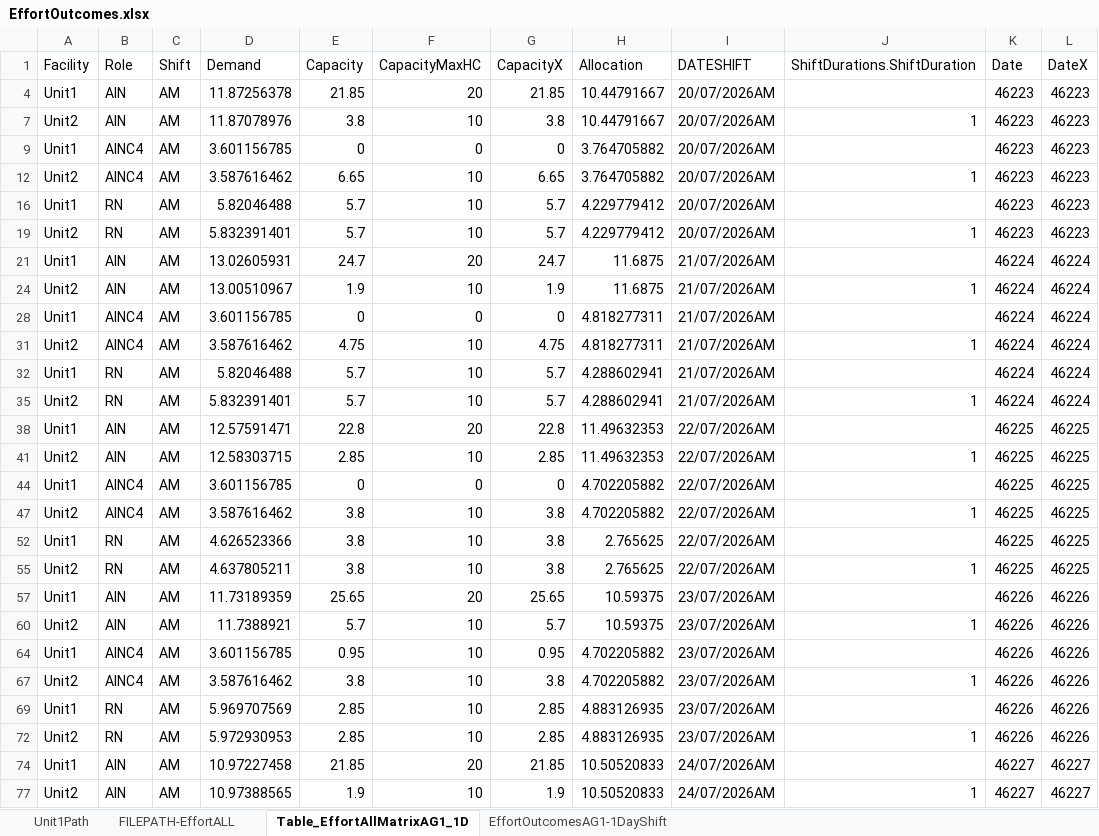
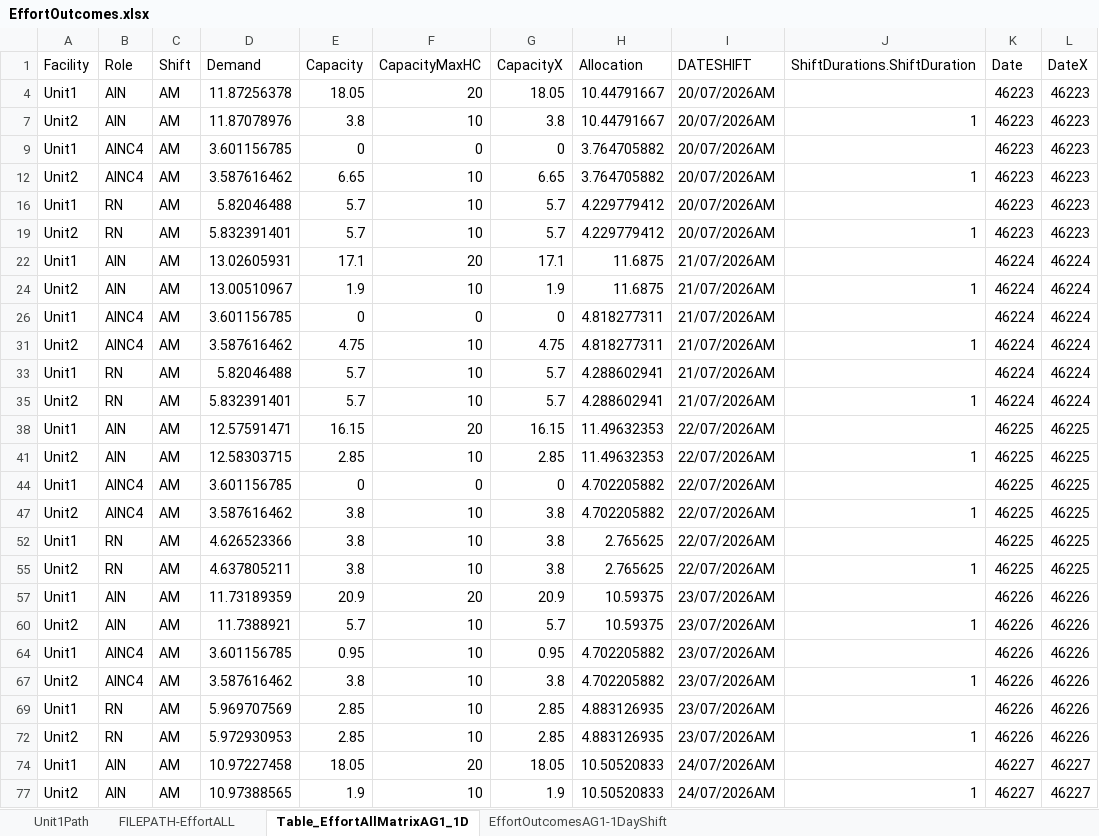
Before and after one commit to CENTRIEffortManagement/ResidentialCare, an Excel workbook: CLIENT/DATExx-Whiddon/2. Calculations/E-O-I/EffortOutcomes.xlsx, sheet Table_EffortAllMatrixAG1_1D, drawn as a sheet; only a part is shown; values as stored, in another font and other column widths than the file's, no borders; conditional formats and table styles not drawn; addresses are those after the commit; the diff covers the shown part only; the diff names each change by its address in the sheet, - before the commit and + after, or states it on an @@ line.

```diff
--- a/CLIENT/DATExx-Whiddon/2. Calculations/E-O-I/EffortOutcomes.xlsx (sheet Table_EffortAllMatrixAG1_1D)
+++ b/CLIENT/DATExx-Whiddon/2. Calculations/E-O-I/EffortOutcomes.xlsx (sheet Table_EffortAllMatrixAG1_1D)
-E4 (Capacity): 21.85
+E4 (Capacity): 18.05
-G4 (CapacityX): 21.85
+G4 (CapacityX): 18.05
-E22 (Capacity): 24.7
+E22 (Capacity): 17.1
-G22 (CapacityX): 24.7
+G22 (CapacityX): 17.1
-E38 (Capacity): 22.8
+E38 (Capacity): 16.15
-G38 (CapacityX): 22.8
+G38 (CapacityX): 16.15
-E57 (Capacity): 25.65
+E57 (Capacity): 20.9
-G57 (CapacityX): 25.65
+G57 (CapacityX): 20.9
-E74 (Capacity): 21.85
+E74 (Capacity): 18.05
-G74 (CapacityX): 21.85
+G74 (CapacityX): 18.05
```
Also changed, not shown: 36 edited cells elsewhere in this sheet, sheet EffortOutcomesAG1-1DayShift, hidden cells, CLIENT/DATExx-Whiddon/2. Calculations/E-O-I/StafMasterList-All.xlsx, CLIENT/DATExx-Whiddon/2. Calculations/Tableau Connection.xlsx, 14 other files.
